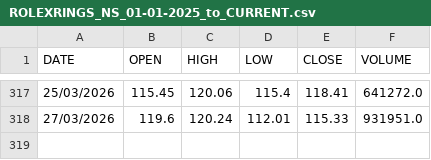
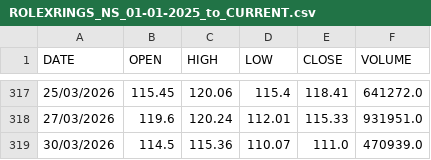
Before and after one commit to mohammedfarhannp/Stock_Price_Predictor, a CSV file: data/raw/ROLEXRINGS_NS_01-01-2025_to_CURRENT.csv, drawn as a sheet; only a part is shown, gaps mark what is left out; the diff names each change by its address in the sheet, - before the commit and + after, or states it on an @@ line.

Commit message:
New Data Added!
Automated Commit!

```diff
--- a/data/raw/ROLEXRINGS_NS_01-01-2025_to_CURRENT.csv
+++ b/data/raw/ROLEXRINGS_NS_01-01-2025_to_CURRENT.csv
+row 319: 30/03/2026 | 114.5 | 115.36 | 110.07 | 111.0 | 470939.0
```
